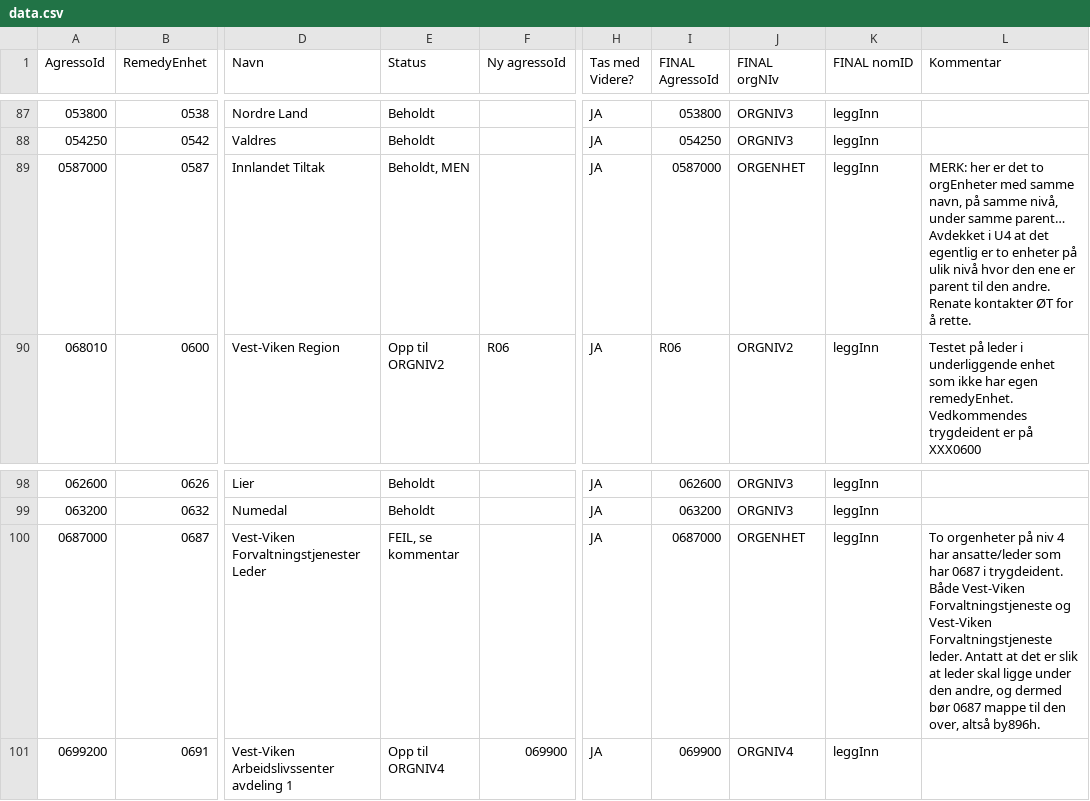
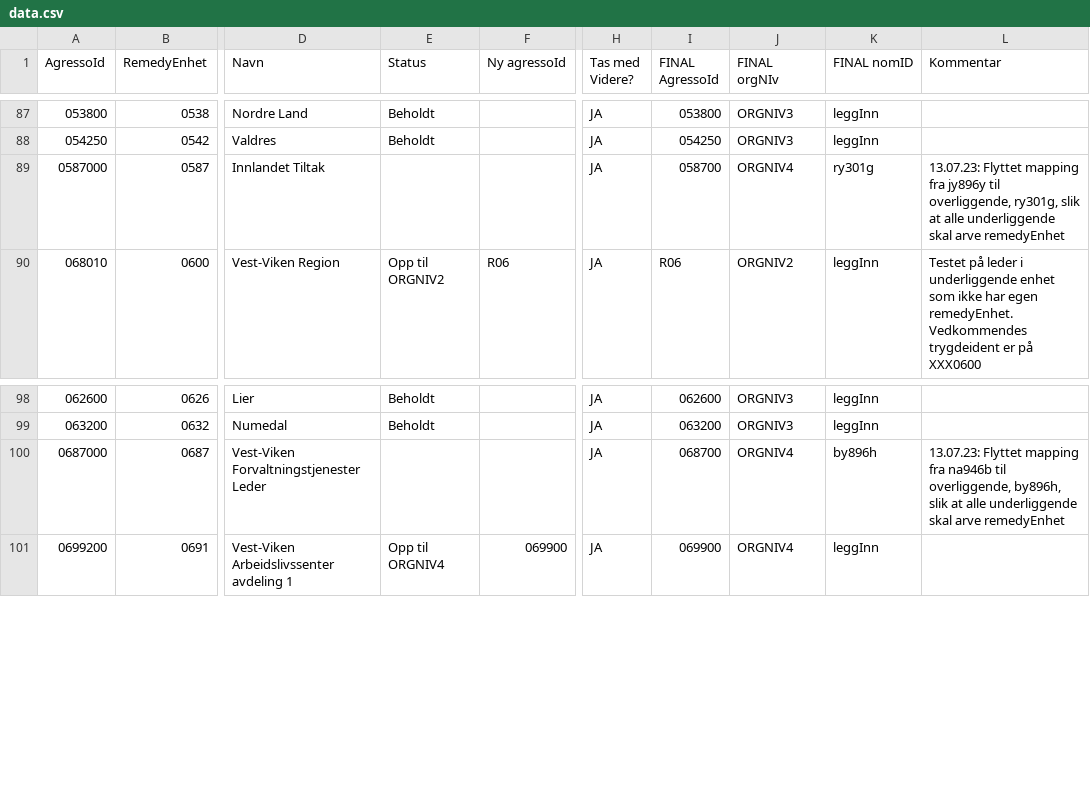
Before and after one commit to navikt/nom, a CSV file: apps/api/src/main/resources/remedy/data.csv, drawn as a sheet; only a part is shown, gaps mark what is left out; the diff names each change by its address in the sheet, - before the commit and + after, or states it on an @@ line.

Commit message:
Oppdatert mapping på remedyEnhet 0587 og 0687

```diff
--- a/apps/api/src/main/resources/remedy/data.csv
+++ b/apps/api/src/main/resources/remedy/data.csv
-E89 (Status): Beholdt, MEN
+E89 (Status): (empty)
-I89 (FINAL AgressoId): 0587000
+I89 (FINAL AgressoId): 058700
-J89 (FINAL orgNIv): ORGENHET
+J89 (FINAL orgNIv): ORGNIV4
-K89 (FINAL nomID): leggInn
+K89 (FINAL nomID): ry301g
-L89 (Kommentar): MERK: her er det to orgEnheter med samme navn, på samme nivå, under samme parent… Avdekket i U4 at det egentlig er to enheter på ulik nivå hvor den ene er parent til den andre. Renate kontakter ØT for å rette.
+L89 (Kommentar): 13.07.23: Flyttet mapping fra jy896y til overliggende, ry301g, slik at alle underliggende skal arve remedyEnhet
-E100 (Status): FEIL, se kommentar
+E100 (Status): (empty)
-I100 (FINAL AgressoId): 0687000
+I100 (FINAL AgressoId): 068700
-J100 (FINAL orgNIv): ORGENHET
+J100 (FINAL orgNIv): ORGNIV4
-K100 (FINAL nomID): leggInn
+K100 (FINAL nomID): by896h
-L100 (Kommentar): To orgenheter på niv 4 har ansatte/leder som har 0687 i trygdeident. Både Vest-Viken Forvaltningstjeneste og Vest-Viken Forvaltningstjeneste leder. Antatt at det er slik at leder skal ligge under den andre, og dermed bør 0687 mappe til den over, altså by896h.
+L100 (Kommentar): 13.07.23: Flyttet mapping fra na946b til overliggende, by896h, slik at alle underliggende skal arve remedyEnhet
```
